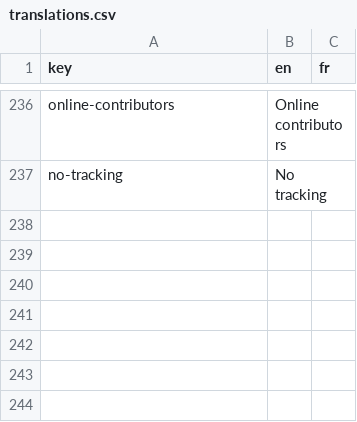
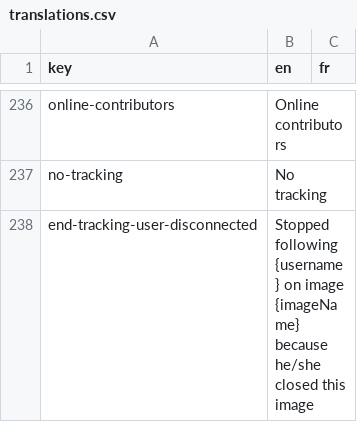
Before and after one commit to cytomine/Cytomine-Web-UI, a CSV file: src/locales/translations.csv, drawn as a sheet; only a part is shown, gaps mark what is left out.

Commit message:
Stop following user if he disconnects

```diff
--- a/src/locales/translations.csv
+++ b/src/locales/translations.csv
@@ -237 +237,2 @@ online-contributors,Online contributors,
 no-tracking,No tracking,
+end-tracking-user-disconnected,Stopped following {username} on image {imageName} because he/she closed this image,
```
Also changed, not shown: 2 other files.
